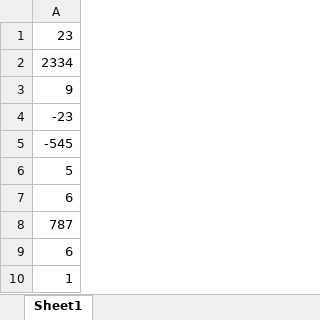
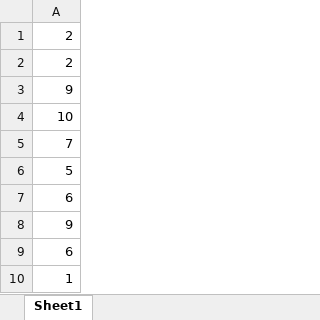
Before and after one commit to Kaja-K/studia-programowanie-VBA-Python, an Excel workbook: VBA/Lista 2/Zadanie 4.xlsm, sheet Sheet1, drawn as a sheet; values as stored, in another font and other column widths than the file's, no borders; charts and pictures not drawn; the diff names each change by its address in the sheet, - before the commit and + after, or states it on an @@ line.

```diff
--- a/VBA/Lista 2/Zadanie 4.xlsm (sheet Sheet1)
+++ b/VBA/Lista 2/Zadanie 4.xlsm (sheet Sheet1)
-A1: 23
+A1: 2
-A2: 2334
+A2: 2
-A4: -23
+A4: 10
-A5: -545
+A5: 7
-A8: 787
+A8: 9
```
Also changed, not shown: charts or pictures, VBA/Lista 2/Zadanie 2.xlsm, VBA/Lista 2/Zadanie 3.xlsm, 30 other files.
